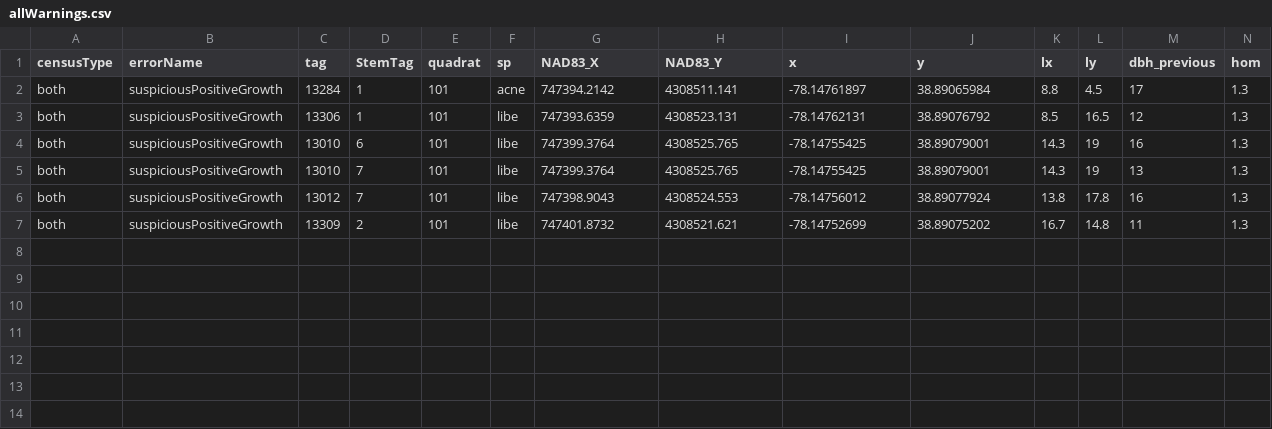
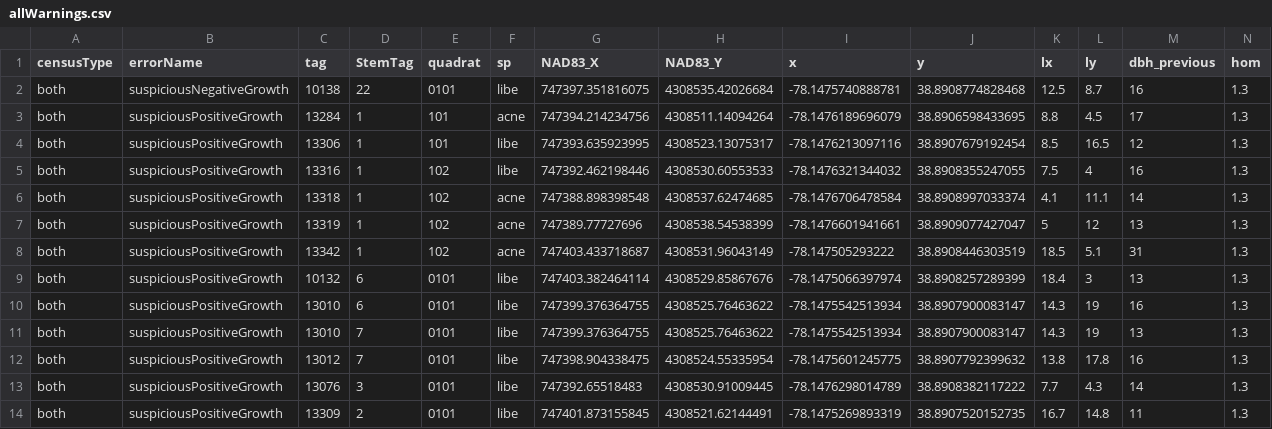
Before and after one commit to SCBI-ForestGEO/2023census, a CSV file: QAQC_reports/allWarnings.csv, drawn as a sheet; only a part is shown; addresses are those after the commit; rows hold the shown columns only; the diff names each change by its address in the sheet, - before the commit and + after, or states it on an @@ line.

```diff
--- a/QAQC_reports/allWarnings.csv
+++ b/QAQC_reports/allWarnings.csv
+row 2: both | suspiciousNegativeGrowth | 10138 | 22 | 0101 | libe | 747397.351816075 | 4308535.42026684 | -78.1475740888781 | 38.8908774828468 | 12.5 | 8.7 | 16 | 1.3
-G3 (NAD83_X): 747394.2142
+G3 (NAD83_X): 747394.214234756
-H3 (NAD83_Y): 4308511.141
+H3 (NAD83_Y): 4308511.14094264
-I3 (x): -78.14761897
+I3 (x): -78.1476189696079
-J3 (y): 38.89065984
+J3 (y): 38.8906598433695
-G4 (NAD83_X): 747393.6359
+G4 (NAD83_X): 747393.635923995
-H4 (NAD83_Y): 4308523.131
+H4 (NAD83_Y): 4308523.13075317
-I4 (x): -78.14762131
+I4 (x): -78.1476213097116
-J4 (y): 38.89076792
+J4 (y): 38.8907679192454
+row 5: both | suspiciousPositiveGrowth | 13316 | 1 | 102 | libe | 747392.462198446 | 4308530.60553533 | -78.1476321344032 | 38.8908355247055 | 7.5 | 4 | 16 | 1.3
+row 6: both | suspiciousPositiveGrowth | 13318 | 1 | 102 | acne | 747388.898398548 | 4308537.62474685 | -78.1476706478584 | 38.8908997033374 | 4.1 | 11.1 | 14 | 1.3
+row 7: both | suspiciousPositiveGrowth | 13319 | 1 | 102 | acne | 747389.77727696 | 4308538.54538399 | -78.1476601941661 | 38.8909077427047 | 5 | 12 | 13 | 1.3
+row 8: both | suspiciousPositiveGrowth | 13342 | 1 | 102 | acne | 747403.433718687 | 4308531.96043149 | -78.147505293222 | 38.8908446303519 | 18.5 | 5.1 | 31 | 1.3
+row 9: both | suspiciousPositiveGrowth | 10132 | 6 | 0101 | libe | 747403.382464114 | 4308529.85867676 | -78.1475066397974 | 38.8908257289399 | 18.4 | 3 | 13 | 1.3
-E10:E12 (quadrat): 101
+E10:E12 (quadrat): 0101
-G10:G11 (NAD83_X): 747399.3764
+G10:G11 (NAD83_X): 747399.376364755
-H10:H11 (NAD83_Y): 4308525.765
+H10:H11 (NAD83_Y): 4308525.76463622
-I10:I11 (x): -78.14755425
+I10:I11 (x): -78.1475542513934
-J10:J11 (y): 38.89079001
+J10:J11 (y): 38.8907900083147
-G12 (NAD83_X): 747398.9043
+G12 (NAD83_X): 747398.904338475
-H12 (NAD83_Y): 4308524.553
+H12 (NAD83_Y): 4308524.55335954
-I12 (x): -78.14756012
+I12 (x): -78.1475601245775
-J12 (y): 38.89077924
+J12 (y): 38.8907792399632
+row 13: both | suspiciousPositiveGrowth | 13076 | 3 | 0101 | libe | 747392.65518483 | 4308530.91009445 | -78.1476298014789 | 38.8908382117222 | 7.7 | 4.3 | 14 | 1.3
-E14 (quadrat): 101
+E14 (quadrat): 0101
-G14 (NAD83_X): 747401.8732
+G14 (NAD83_X): 747401.873155845
-H14 (NAD83_Y): 4308521.621
+H14 (NAD83_Y): 4308521.62144491
-I14 (x): -78.14752699
+I14 (x): -78.1475269893319
-J14 (y): 38.89075202
+J14 (y): 38.8907520152735
```
Also changed, not shown: 7 other files.
